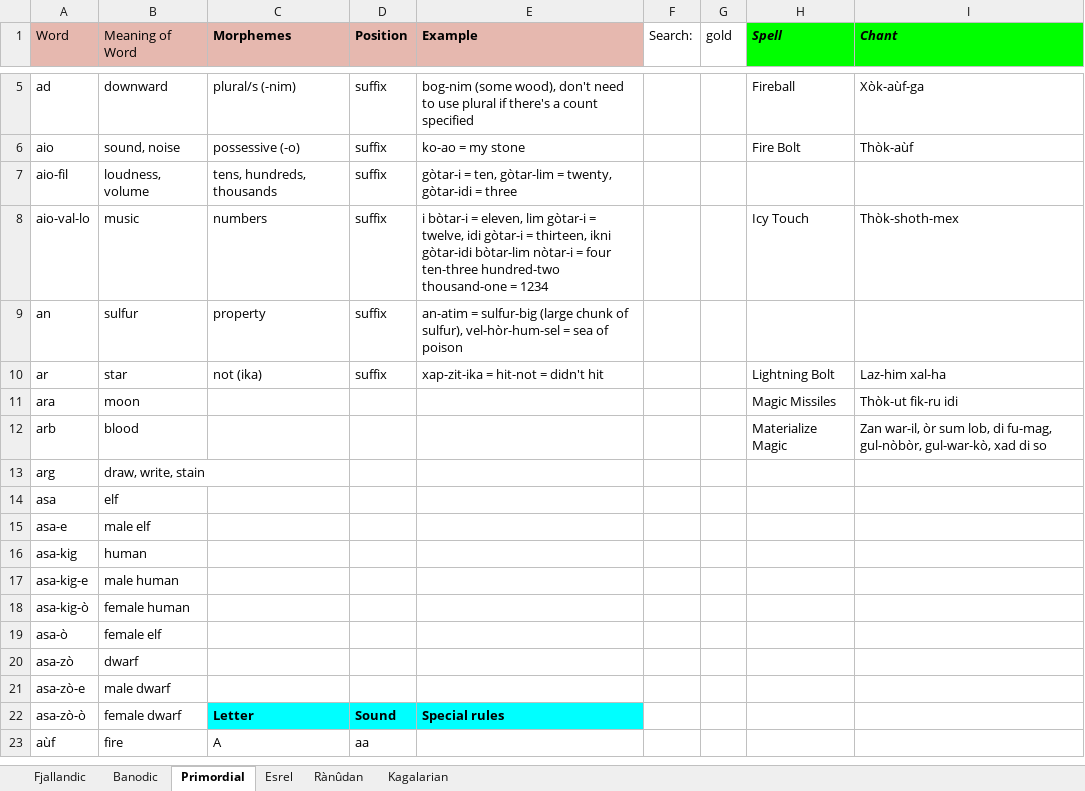
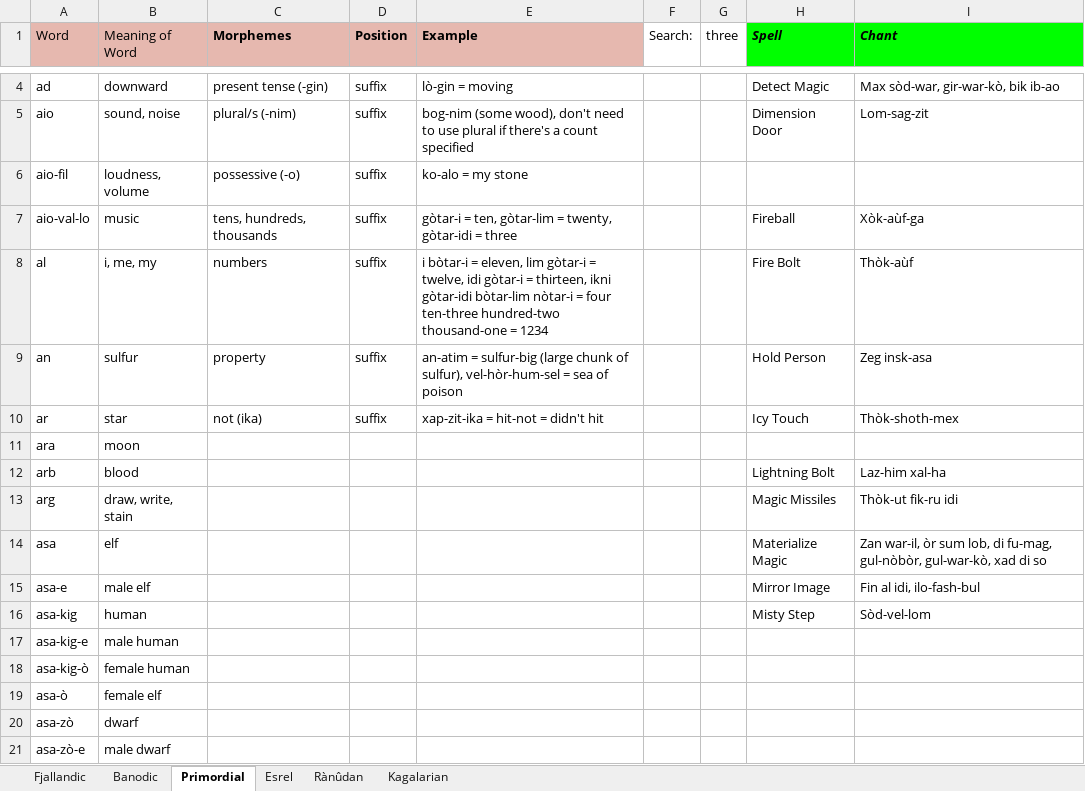
Before and after one commit to Oneo64/Auldworlde, an Excel workbook: Conlangs/Fantasy Languages.xlsx, sheet Primordial, drawn as a sheet; only a part is shown, gaps mark what is left out; the shorter side is filled out with more unchanged rows; values as stored, in another font and other column widths than the file's, no borders; charts and pictures not drawn; addresses are those after the commit; the diff covers the shown part only; the diff names each change by its address in the sheet, - before the commit and + after, or states it on an @@ line.

```diff
--- a/Conlangs/Fantasy Languages.xlsx (sheet Primordial)
+++ b/Conlangs/Fantasy Languages.xlsx (sheet Primordial)
-G1: gold
+G1: three
-C4 (Morphemes): plural/s (-nim)
+C4 (Morphemes): present tense (-gin)
-E4 (Example): bog-nim (some wood), don't need to use plural if there's a count specified
+E4 (Example): lò-gin = moving
-H4 (Spell): Fireball
+H4 (Spell): Detect Magic
-I4 (Chant): Xòk-aùf-ga
+I4 (Chant): Max sòd-war, gir-war-kò, bik ib-ao
-C5 (Morphemes): possessive (-o)
+C5 (Morphemes): plural/s (-nim)
-E5 (Example): ko-ao = my stone
+E5 (Example): bog-nim (some wood), don't need to use plural if there's a count specified
-H5 (Spell): Fire Bolt
+H5 (Spell): Dimension Door
-I5 (Chant): Thòk-aùf
+I5 (Chant): Lom-sag-zit
-C6 (Morphemes): tens, hundreds, thousands
+C6 (Morphemes): possessive (-o)
-E6 (Example): gòtar-i = ten, gòtar-lim = twenty, gòtar-idi = three
+E6 (Example): ko-alo = my stone
-C7 (Morphemes): numbers
+C7 (Morphemes): tens, hundreds, thousands
-E7 (Example): i bòtar-i = eleven, lim gòtar-i = twelve, idi gòtar-i = thirteen, ikni gòtar-idi bòtar-lim nòtar-i = four ten-three hundred-two thousand-one = 1234
+E7 (Example): gòtar-i = ten, gòtar-lim = twenty, gòtar-idi = three
-H7 (Spell): Icy Touch
+H7 (Spell): Fireball
-I7 (Chant): Thòk-shoth-mex
+I7 (Chant): Xòk-aùf-ga
+row 8: al | i, me, my | numbers | suffix | i bòtar-i = eleven, lim gòtar-i = twelve, idi gòtar-i = thirteen, ikni gòtar-idi bòtar-lim nòtar-i = four ten-three hundred-two thousand-one = 1234 |  |  | Fire Bolt | Thòk-aùf
-H9 (Spell): (empty)
+H9 (Spell): Hold Person
-I9 (Chant): (empty)
+I9 (Chant): Zeg insk-asa
-H10 (Spell): Lightning Bolt
+H10 (Spell): Icy Touch
-I10 (Chant): Laz-him xal-ha
+I10 (Chant): Thòk-shoth-mex
-H11 (Spell): Magic Missiles
+H11 (Spell): (empty)
-I11 (Chant): Thòk-ut fik-ru idi
+I11 (Chant): (empty)
-H12 (Spell): Materialize Magic
+H12 (Spell): Lightning Bolt
-I12 (Chant): Zan war-il, òr sum lob, di fu-mag, gul-nòbòr, gul-war-kò, xad di so
+I12 (Chant): Laz-him xal-ha
-H13 (Spell): (empty)
+H13 (Spell): Magic Missiles
-I13 (Chant): (empty)
+I13 (Chant): Thòk-ut fik-ru idi
-H14 (Spell): (empty)
+H14 (Spell): Materialize Magic
-I14 (Chant): (empty)
+I14 (Chant): Zan war-il, òr sum lob, di fu-mag, gul-nòbòr, gul-war-kò, xad di so
-H15 (Spell): (empty)
+H15 (Spell): Mirror Image
-I15 (Chant): (empty)
+I15 (Chant): Fin al idi, ilo-fash-bul
-H16 (Spell): (empty)
+H16 (Spell): Misty Step
-I16 (Chant): (empty)
+I16 (Chant): Sòd-vel-lom
```
Also changed, not shown: 4 added rows, 1 removed row and 12 edited cells elsewhere in this sheet, sheet Rànûdan, sheet Fjallandic, sheet Esrel.
